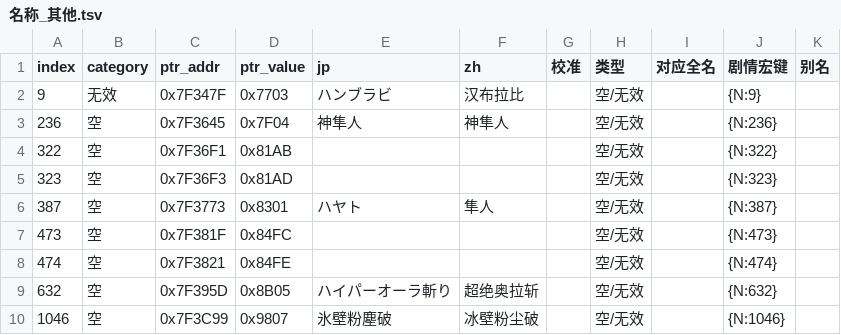
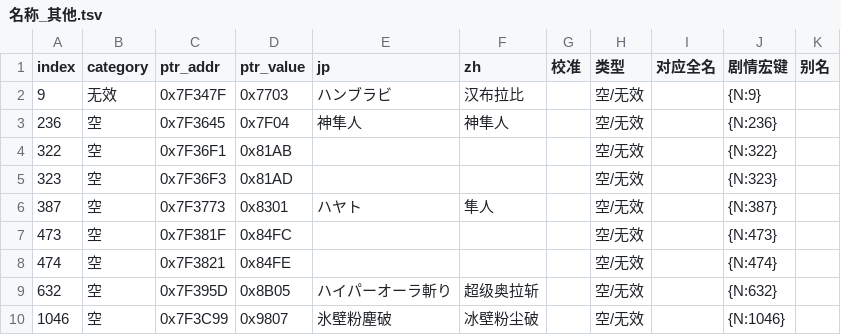
Before and after one commit to lcdyk0517/srw-chinese-localization, a TSV file: compact3/assets/text/名称_其他.tsv, drawn as a sheet.

```diff
--- a/compact3/assets/text/名称_其他.tsv
+++ b/compact3/assets/text/名称_其他.tsv
@@ -8,3 +8,3 @@ index	category	ptr_addr	ptr_value	jp	zh	校准	类型	对应全名	剧情宏键
 474	空	0x7F3821	0x84FE				空/无效		{N:474}	
-632	空	0x7F395D	0x8B05	ハイパーオーラ斬り	超绝奥拉斩		空/无效		{N:632}	
+632	空	0x7F395D	0x8B05	ハイパーオーラ斬り	超级奥拉斩		空/无效		{N:632}	
 1046	空	0x7F3C99	0x9807	氷壁粉塵破	冰壁粉尘破		空/无效		{N:1046}	
```
Also changed, not shown: compact3/assets/text/名称_武器.tsv, compact3/assets/text/术语表.tsv, 1 other file.
